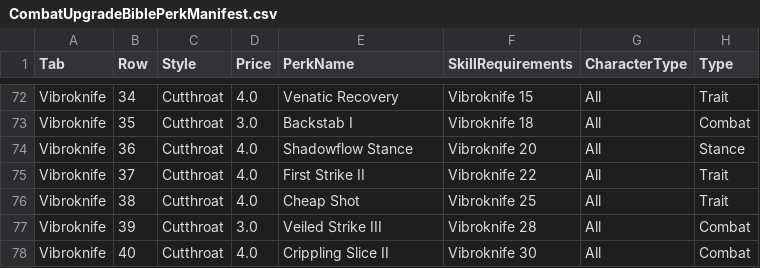
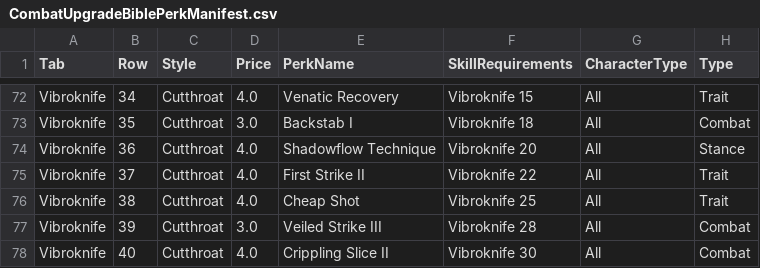
Before and after one commit to zunath/SWLOR_NWN, a CSV file: SWLOR.Game.Server/Readmes/CombatUpgradeBiblePerkManifest.csv, drawn as a sheet; only a part is shown, gaps mark what is left out; the diff names each change by its address in the sheet, - before the commit and + after, or states it on an @@ line.

```diff
--- a/SWLOR.Game.Server/Readmes/CombatUpgradeBiblePerkManifest.csv
+++ b/SWLOR.Game.Server/Readmes/CombatUpgradeBiblePerkManifest.csv
-E74 (PerkName): Shadowflow Stance
+E74 (PerkName): Shadowflow Technique
```
Also changed, not shown: SWLOR.Game.Server/Readmes/GameplayIconManifest.csv, SWLOR.Game.Server/Readmes/VisualEffectReference.csv, 15 other files.
